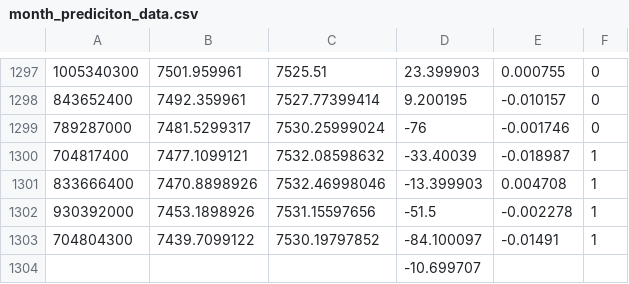
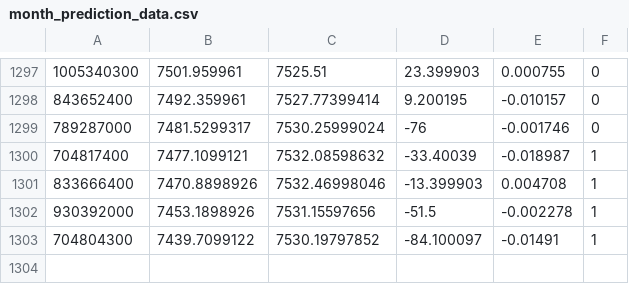
Before and after one commit to tobywinter/makeitrain, a CSV file: month_prediction_data.csv (was month_prediciton_data.csv), drawn as a sheet; only a part is shown, gaps mark what is left out; the diff names each change by its address in the sheet, - before the commit and + after, or states it on an @@ line.

Commit message:
month direction prediction implemented

```diff
--- a/month_prediciton_data.csv
+++ b/month_prediction_data.csv
-row 1304:  |  |  | -10.699707
```
Also changed, not shown: 1 other file.
